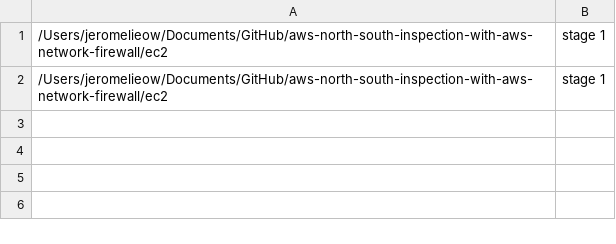
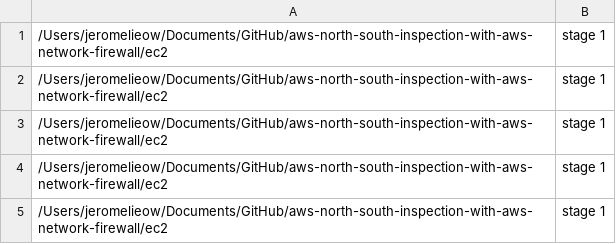
Before and after one commit to jlieow/terraform_manager, a CSV file: data/history/terraform_history.csv, drawn as a sheet.

```diff
--- a/data/history/terraform_history.csv
+++ b/data/history/terraform_history.csv
@@ -2 +2,4 @@
 /Users/jeromelieow/Documents/GitHub/aws-north-south-inspection-with-aws-network-firewall/ec2,stage 1
+/Users/jeromelieow/Documents/GitHub/aws-north-south-inspection-with-aws-network-firewall/ec2,stage 1
+/Users/jeromelieow/Documents/GitHub/aws-north-south-inspection-with-aws-network-firewall/ec2,stage 1
+/Users/jeromelieow/Documents/GitHub/aws-north-south-inspection-with-aws-network-firewall/ec2,stage 1
```
Also changed, not shown: 3 other files.
